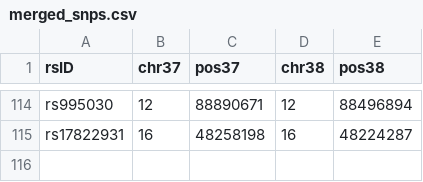
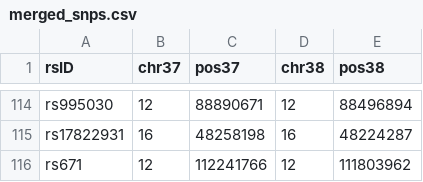
Before and after one commit to strike978/genotype-extractor, a CSV file: merged_snps.csv, drawn as a sheet; only a part is shown, gaps mark what is left out.

Commit message:
Add rs671 SNP to merged_snps.csv and snps.txt files
- Added rs671 with its corresponding positions to merged_snps.csv.
- Included rs671 in the snps.txt list of SNPs.

```diff
--- a/merged_snps.csv
+++ b/merged_snps.csv
@@ -115 +115,2 @@ rs995030,12,88890671,12,88496894
 rs17822931,16,48258198,16,48224287
+rs671,12,112241766,12,111803962
```
Also changed, not shown: 2 other files.
